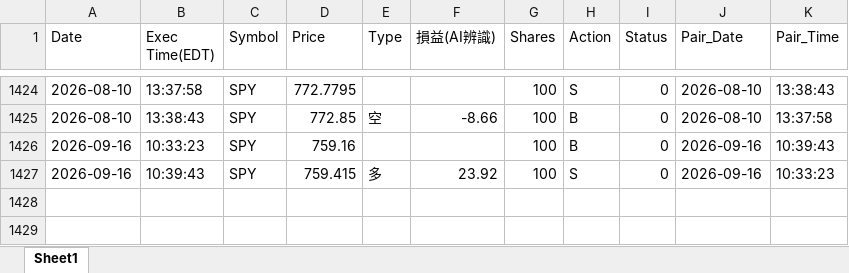
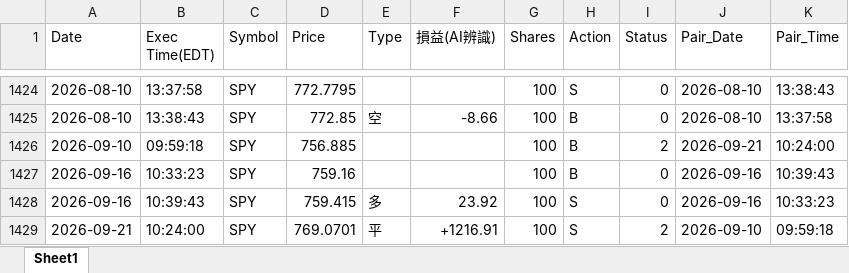
Before and after one commit to shuye1668/SPY-Day-Trade-Review, an Excel workbook: trades_all.xlsx, sheet Sheet1, drawn as a sheet; only a part is shown, gaps mark what is left out; values as stored, in another font and other column widths than the file's, no cell formats; the diff names each change by its address in the sheet, - before the commit and + after, or states it on an @@ line.

```diff
--- a/trades_all.xlsx (sheet Sheet1)
+++ b/trades_all.xlsx (sheet Sheet1)
+row 1426: 2026-09-10 | 09:59:18 | SPY | 756.885 |  |  | 100 | B | 2 | 2026-09-21 | 10:24:00
+row 1429: 2026-09-21 | 10:24:00 | SPY | 769.0701 | 平 | +1216.91 | 100 | S | 2 | 2026-09-10 | 09:59:18
```
Also changed, not shown: cell formats, 1 other file.
